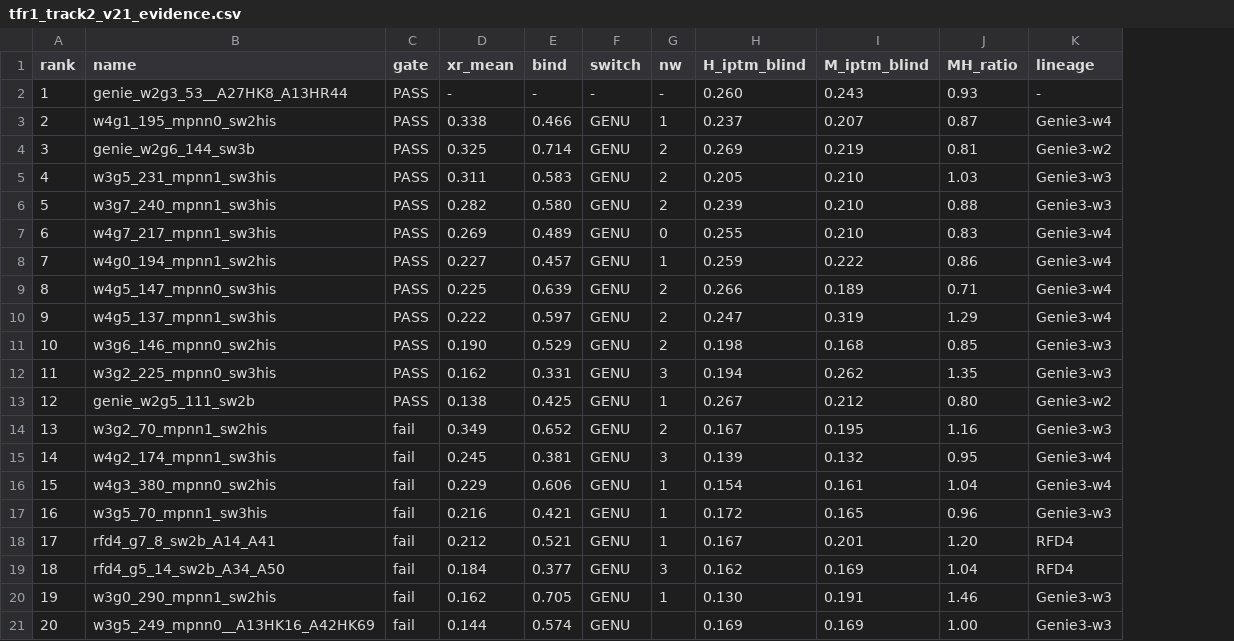
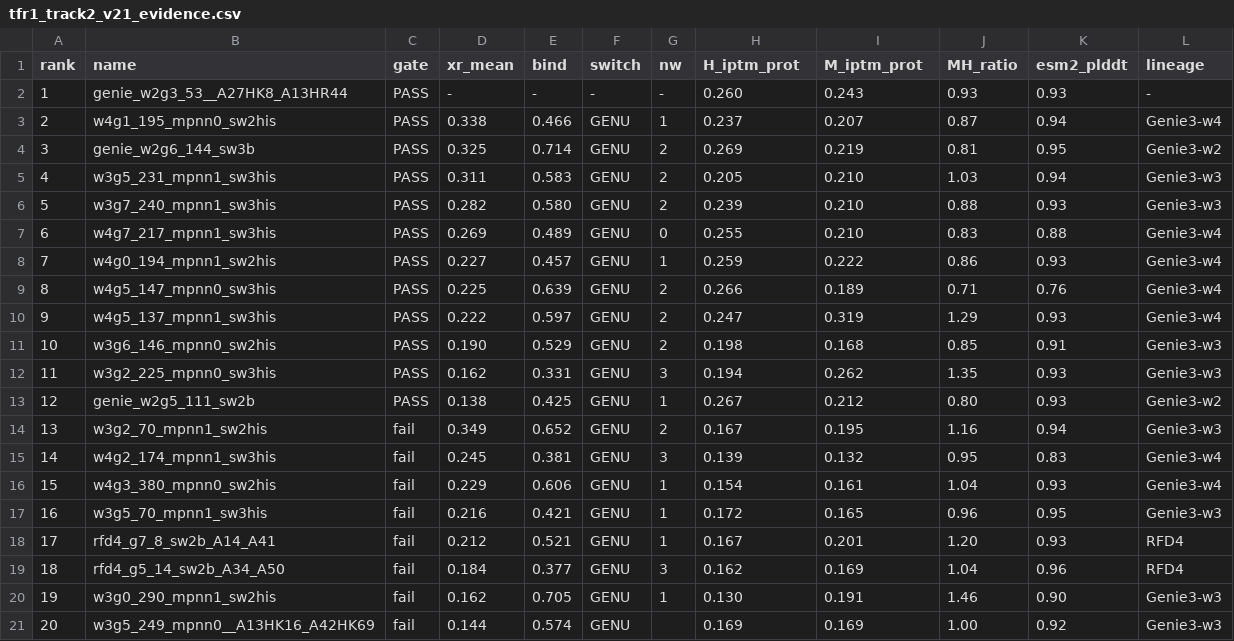
Before and after one commit to Vijayavallabh/anthropic-adaptyv-2026-tfr1, a CSV file: submissions/tfr1_track2_v21_evidence.csv, drawn as a sheet; the diff names each change by its address in the sheet, - before the commit and + after, or states it on an @@ line.

```diff
--- a/submissions/tfr1_track2_v21_evidence.csv
+++ b/submissions/tfr1_track2_v21_evidence.csv
+column K (esm2_plddt), rows 2-21: 0.93 | 0.94 | 0.95 | 0.94 | 0.93 | 0.88 | 0.93 | 0.76 | 0.93 | 0.91 | 0.93 | 0.93 | 0.94 | 0.83 | 0.93 | 0.95 | 0.93 | 0.96 | 0.90 | 0.92
-H1: H_iptm_blind
+H1: H_iptm_prot
-I1: M_iptm_blind
+I1: M_iptm_prot
```
Also changed, not shown: 2 other files.
